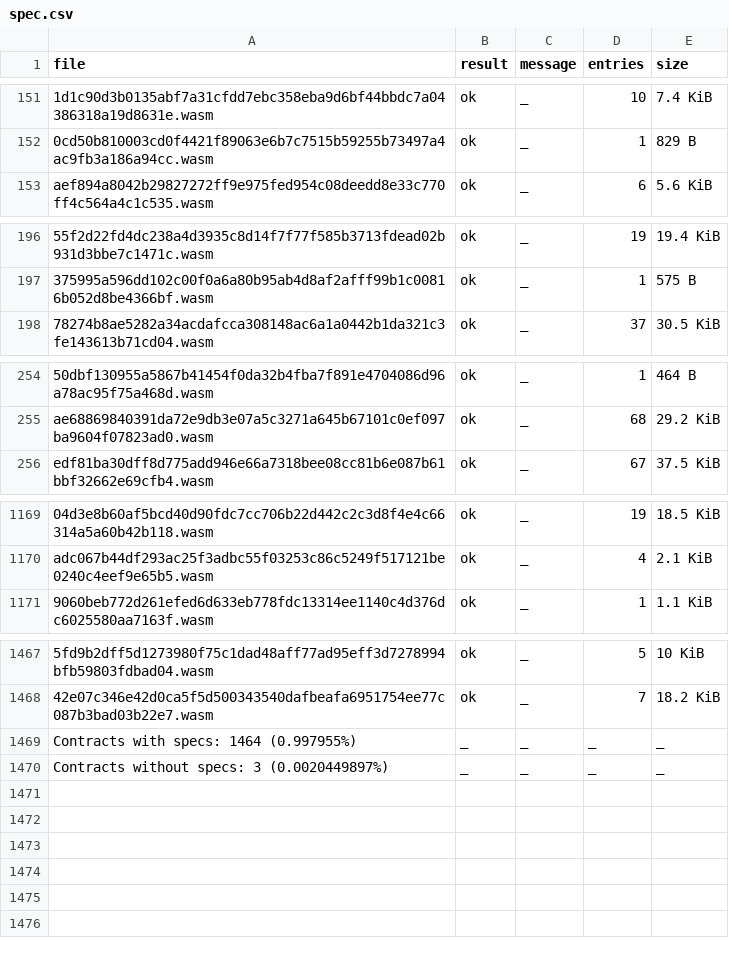
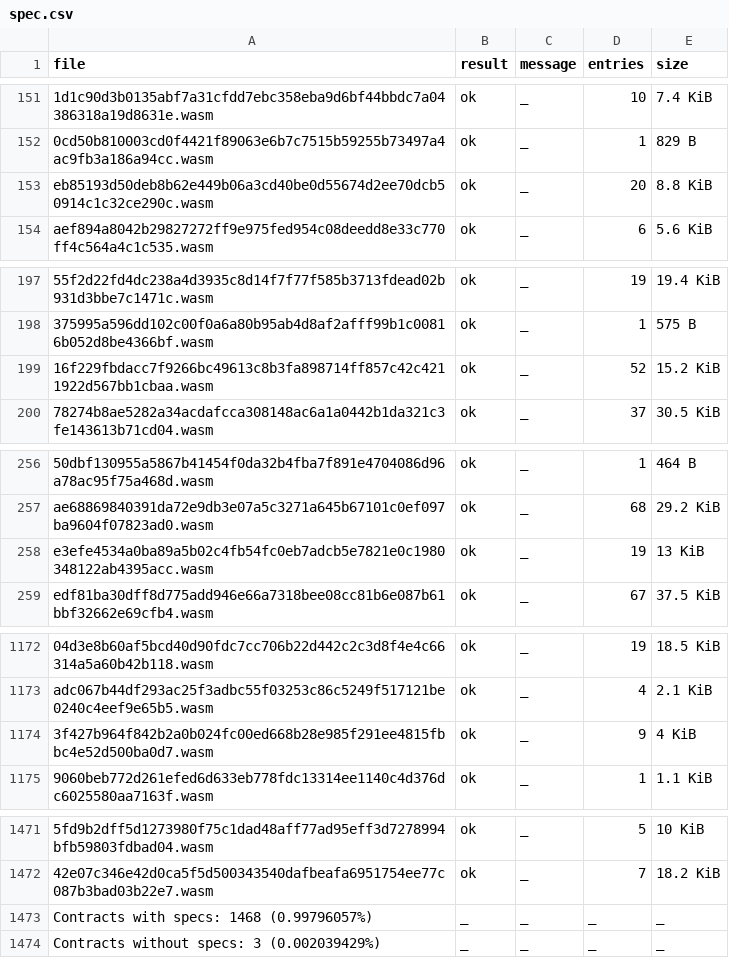
Before and after one commit to anupsdf/stellar-contract-wasms, a CSV file: analysis/spec.csv, drawn as a sheet; only a part is shown, gaps mark what is left out; addresses are those after the commit; the diff names each change by its address in the sheet, - before the commit and + after, or states it on an @@ line.

```diff
--- a/analysis/spec.csv
+++ b/analysis/spec.csv
+row 153: eb85193d50deb8b62e449b06a3cd40be0d55674d2ee70dcb50914c1c32ce290c.wasm | ok | _ | 20 | 8.8 KiB
+row 199: 16f229fbdacc7f9266bc49613c8b3fa898714ff857c42c4211922d567bb1cbaa.wasm | ok | _ | 52 | 15.2 KiB
+row 258: e3efe4534a0ba89a5b02c4fb54fc0eb7adcb5e7821e0c1980348122ab4395acc.wasm | ok | _ | 19 | 13 KiB
+row 1174: 3f427b964f842b2a0b024fc00ed668b28e985f291ee4815fbbc4e52d500ba0d7.wasm | ok | _ | 9 | 4 KiB
-A1473 (file): Contracts with specs: 1464 (0.997955%)
+A1473 (file): Contracts with specs: 1468 (0.99796057%)
-A1474 (file): Contracts without specs: 3 (0.0020449897%)
+A1474 (file): Contracts without specs: 3 (0.002039429%)
```
Also changed, not shown: 4 other files.
